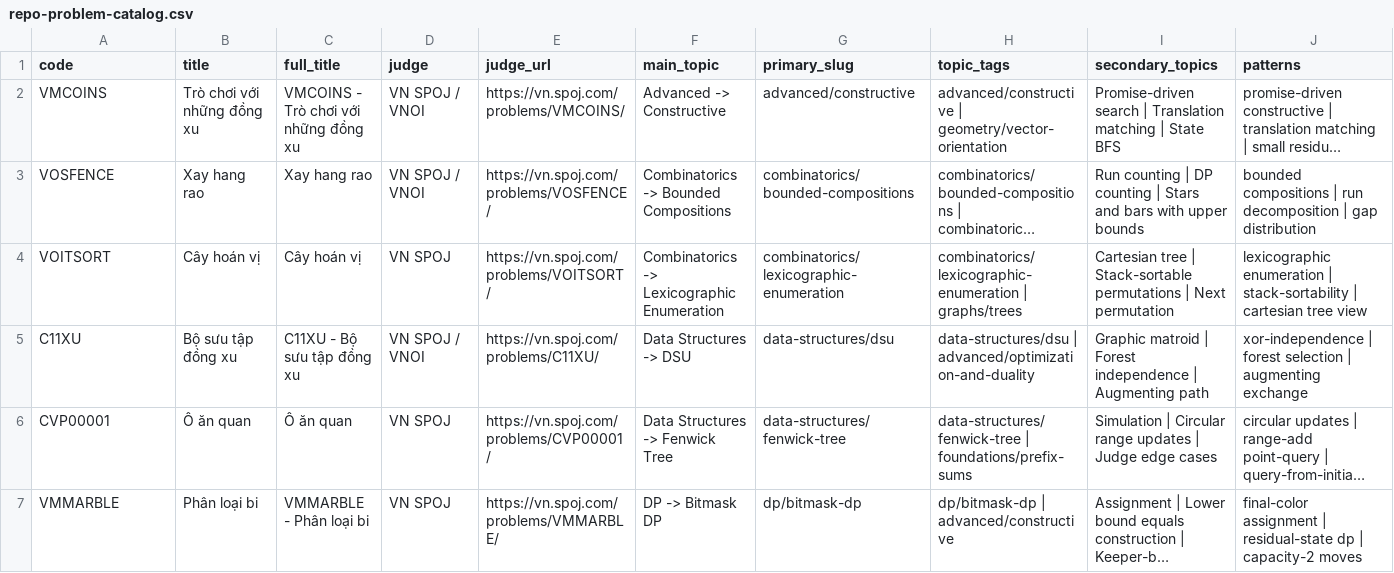
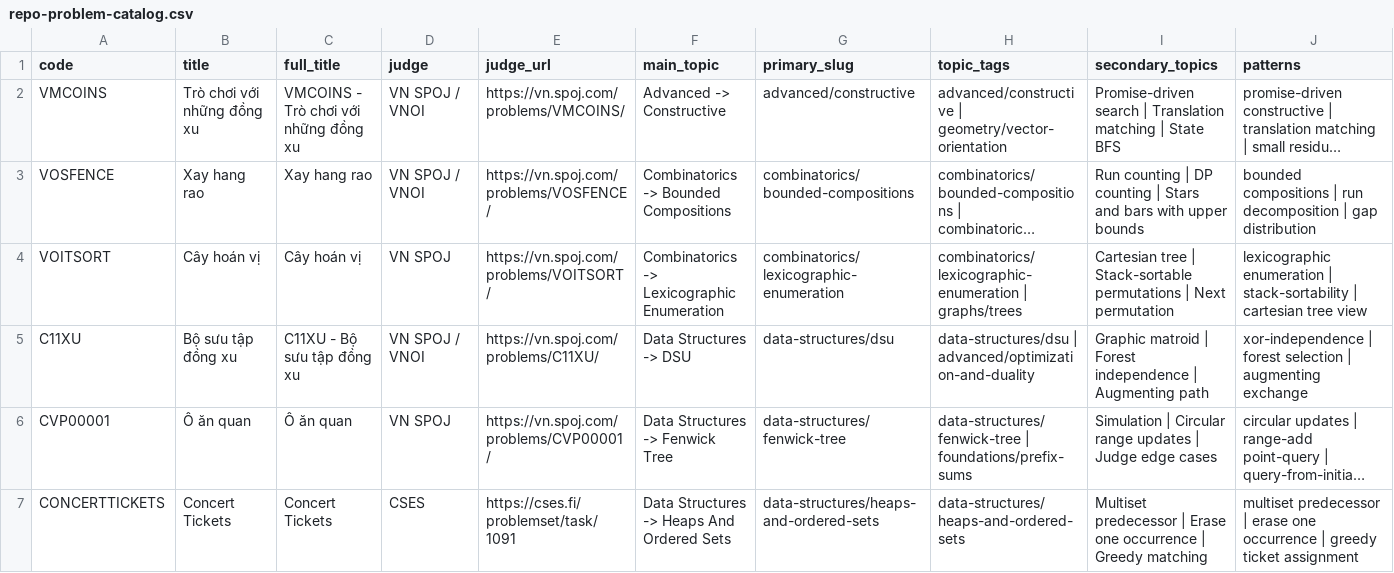
Before and after one commit to mtuann/competitive-programming-cpp, a CSV file: docs/repo-problem-catalog.csv, drawn as a sheet; only a part is shown; the shorter side is filled out with more unchanged rows; long unchanged cells end in …; rows hold the shown columns only; the diff covers the shown part only; the diff names each change by its address in the sheet, - before the commit and + after, or states it on an @@ line.

```diff
--- a/docs/repo-problem-catalog.csv
+++ b/docs/repo-problem-catalog.csv
+row 7: CONCERTTICKETS | Concert Tickets | Concert Tickets | CSES | https://cses.fi/problemset/task/1091 | Data Structures -> Heaps And Ordered Sets | data-structures/heaps-and-ordered-sets | data-structures/heaps-and-ordered-sets | Multiset predecessor | Erase one occurrence | Greedy matching | multiset predecessor | erase one occurrence | greedy ticket assignment
```
Also changed, not shown: 3 added rows elsewhere in this file, 17 other files.
